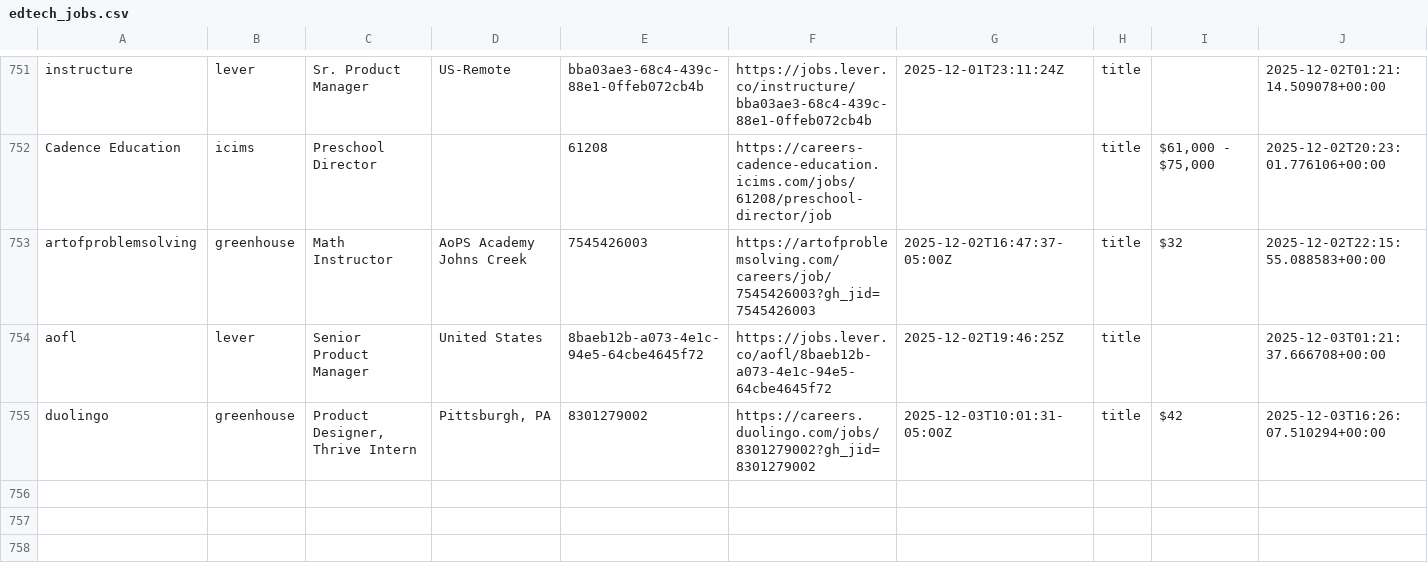
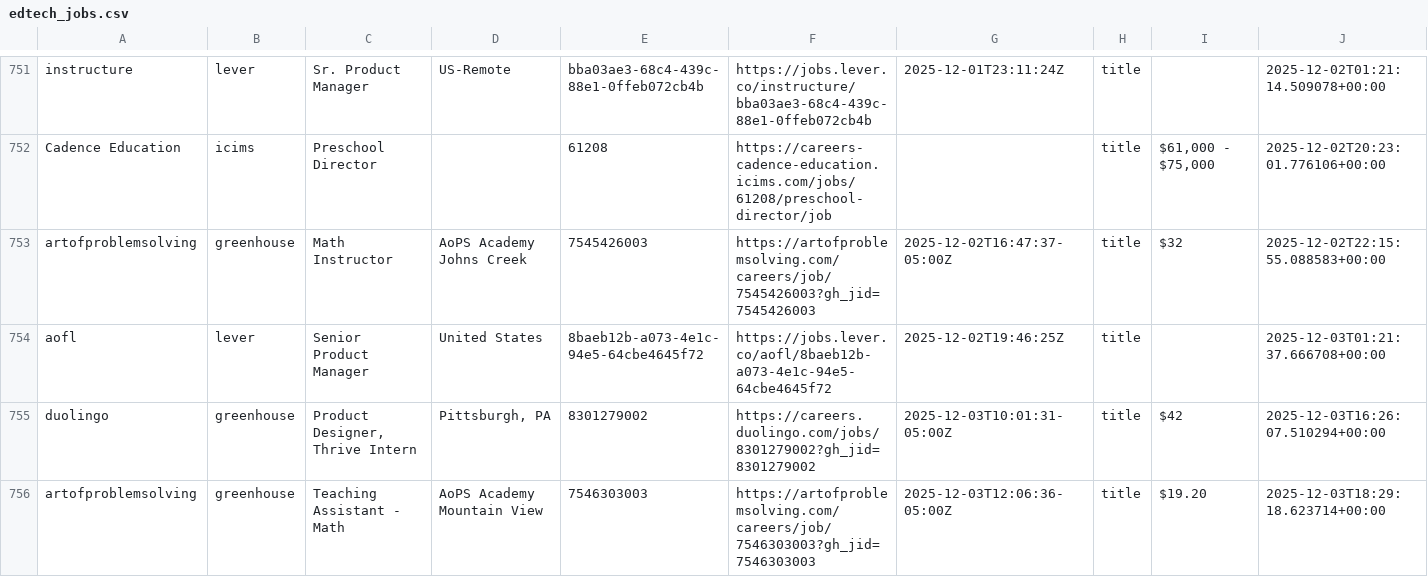
Before and after one commit to mollyoliviamund-maker/edtech-jobs, a CSV file: edtech_jobs.csv, drawn as a sheet; only a part is shown, gaps mark what is left out.

```diff
--- a/edtech_jobs.csv
+++ b/edtech_jobs.csv
@@ -755 +755,2 @@ aofl,lever,Senior Product Manager,United States,8baeb12b-a073-4e1c-94e5-64cbe464
 duolingo,greenhouse,"Product Designer, Thrive Intern ","Pittsburgh, PA",8301279002,https://careers.duolingo.com/jobs/8301279002?gh_jid=8301279002,2025-12-03T10:01:31-05:00Z,title,$42,2025-12-03T16:26:07.510294+00:00
+artofproblemsolving,greenhouse,Teaching Assistant - Math,AoPS Academy Mountain View,7546303003,https://artofproblemsolving.com/careers/job/7546303003?gh_jid=7546303003,2025-12-03T12:06:36-05:00Z,title,$19.20,2025-12-03T18:29:18.623714+00:00
```
Also changed, not shown: 1 other file.
